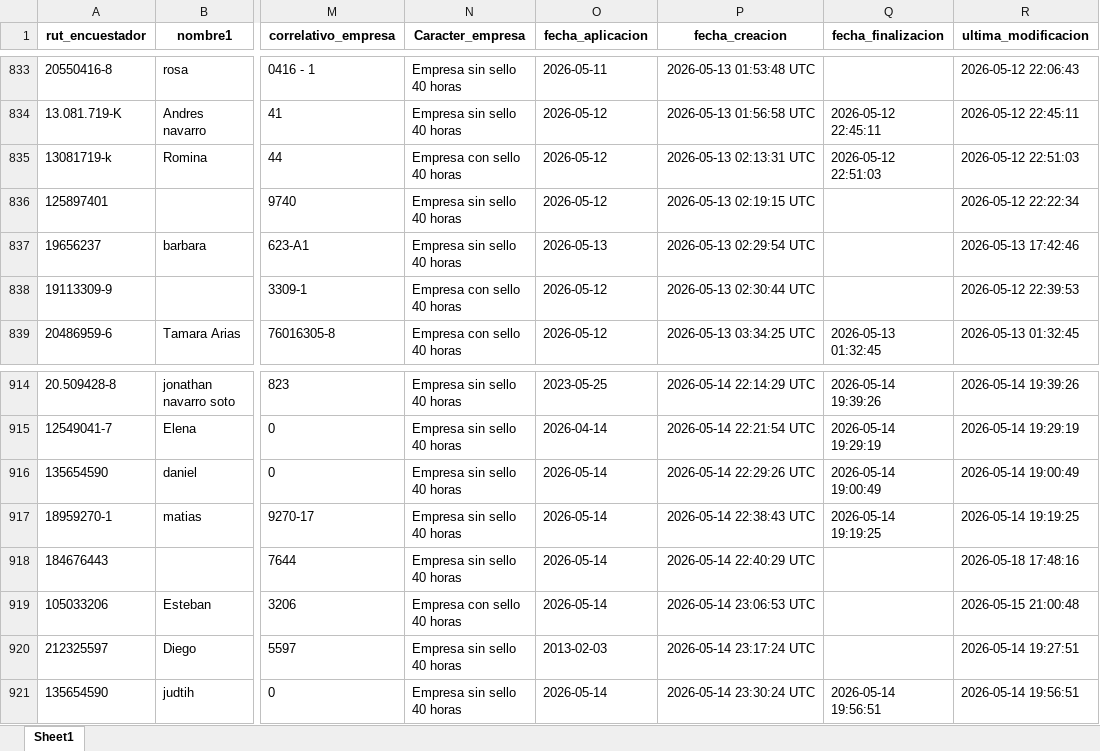
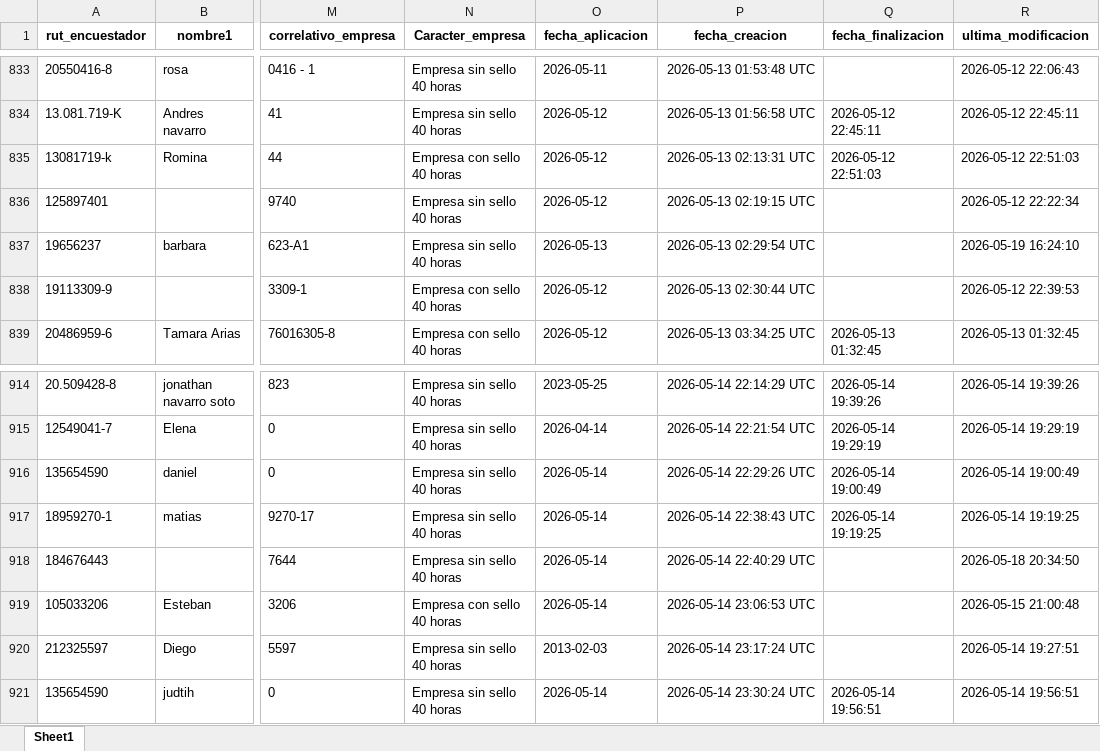
Before and after one commit to Kevin-carrasco/labofam-codebook, an Excel workbook: output/clio.xlsx, sheet Sheet1, drawn as a sheet; only a part is shown, gaps mark what is left out; values as stored, in another font and other column widths than the file's, no borders; the diff covers the shown part only; the diff names each change by its address in the sheet, - before the commit and + after, or states it on an @@ line.

```diff
--- a/output/clio.xlsx (sheet Sheet1)
+++ b/output/clio.xlsx (sheet Sheet1)
-R837 (ultima_modificacion): 2026-05-13 17:42:46
+R837 (ultima_modificacion): 2026-05-19 16:24:10
-R918 (ultima_modificacion): 2026-05-18 17:48:16
+R918 (ultima_modificacion): 2026-05-18 20:34:50
```
Also changed, not shown: 77 added rows and 2 edited cells elsewhere in this sheet, output/contacto.xlsx, 8 other files.
